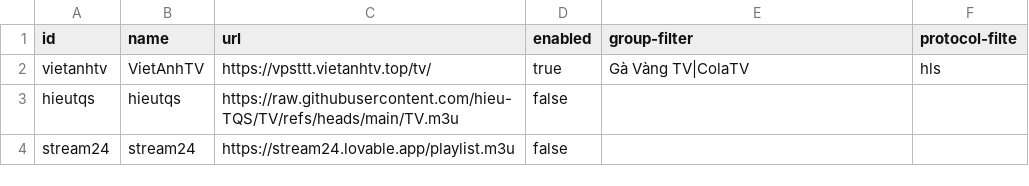
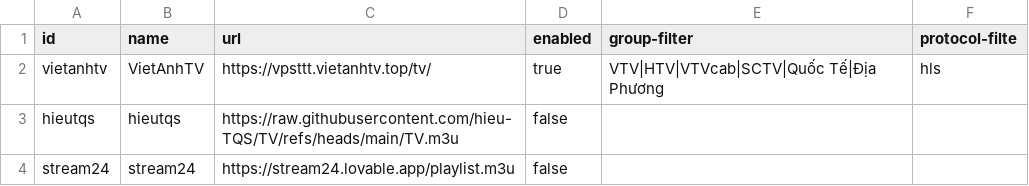
Before and after one commit to ducnt123/tvtools, a CSV file: m3u-sources.csv, drawn as a sheet.

Commit message:
Update m3u-sources.csv

```diff
--- a/m3u-sources.csv
+++ b/m3u-sources.csv
@@ -1,3 +1,3 @@
 id,name,url,enabled,group-filter,protocol-filte
-vietanhtv,VietAnhTV,https://vpsttt.vietanhtv.top/tv/,true,Gà Vàng TV|ColaTV,hls
+vietanhtv,VietAnhTV,https://vpsttt.vietanhtv.top/tv/,true,VTV|HTV|VTVcab|SCTV|Quốc Tế|Địa Phương,hls
 hieutqs,hieutqs,https://raw.githubusercontent.com/hieu-TQS/TV/refs/heads/main/TV.m3u,false,,
```
